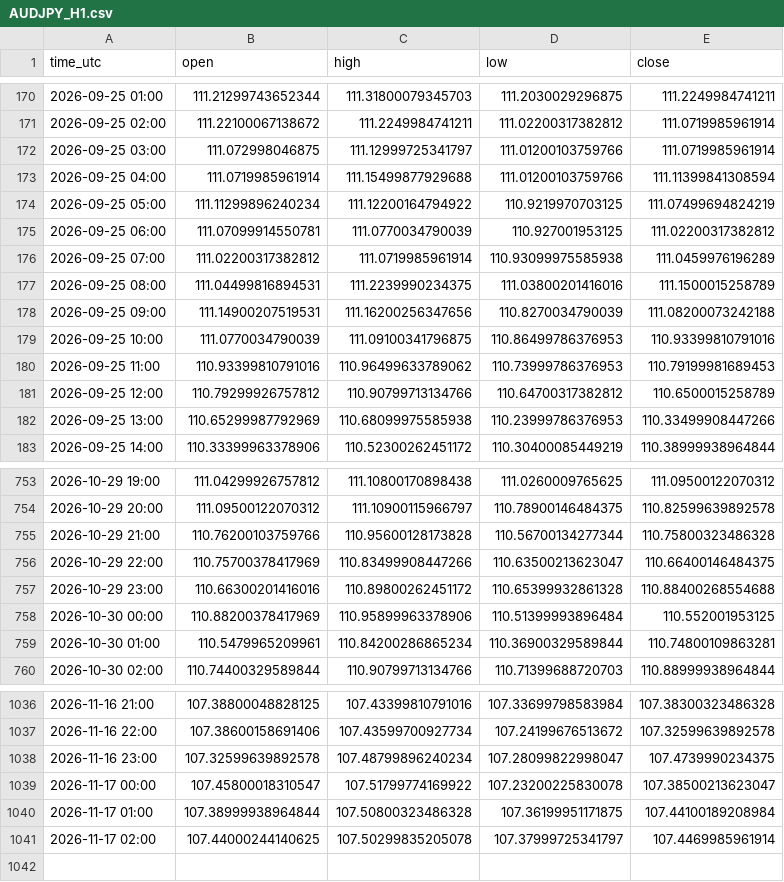
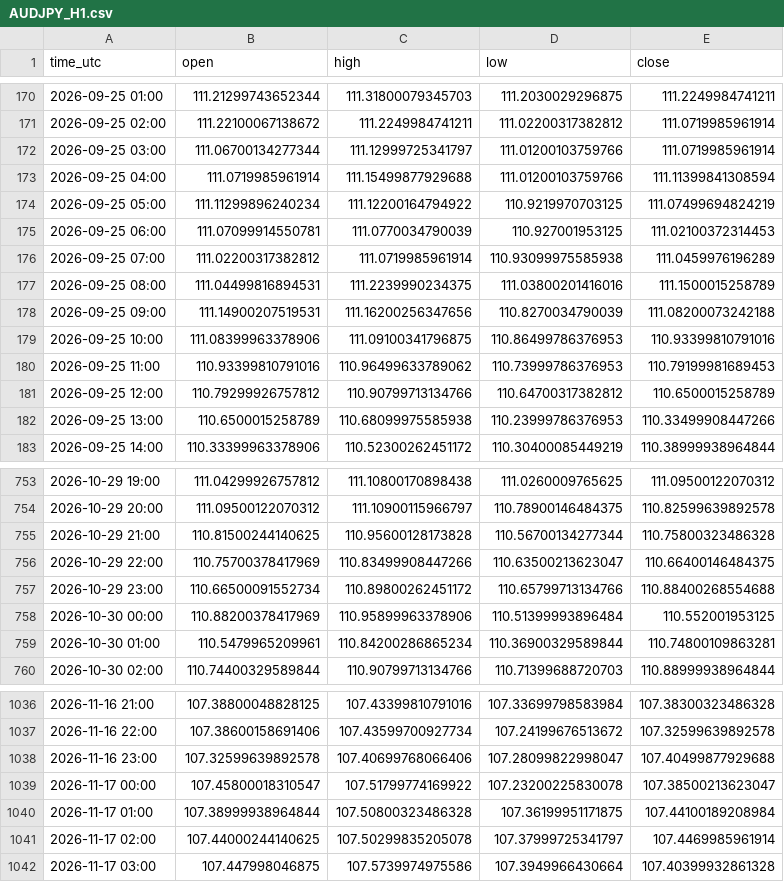
Before and after one commit to jarbays00001/fx-data, a CSV file: data/AUDJPY_H1.csv, drawn as a sheet; only a part is shown, gaps mark what is left out; the diff covers the shown part only.

```diff
--- a/data/AUDJPY_H1.csv
+++ b/data/AUDJPY_H1.csv
@@ -171,6 +171,6 @@ time_utc,open,high,low,close
 2026-09-25 02:00,111.22100067138672,111.2249984741211,111.02200317382812,111.0719985961914
-2026-09-25 03:00,111.072998046875,111.12999725341797,111.01200103759766,111.0719985961914
+2026-09-25 03:00,111.06700134277344,111.12999725341797,111.01200103759766,111.0719985961914
 2026-09-25 04:00,111.0719985961914,111.15499877929688,111.01200103759766,111.11399841308594
 2026-09-25 05:00,111.11299896240234,111.12200164794922,110.9219970703125,111.07499694824219
-2026-09-25 06:00,111.07099914550781,111.0770034790039,110.927001953125,111.02200317382812
+2026-09-25 06:00,111.07099914550781,111.0770034790039,110.927001953125,111.02100372314453
 2026-09-25 07:00,111.02200317382812,111.0719985961914,110.93099975585938,111.0459976196289
@@ -178,6 +178,6 @@ time_utc,open,high,low,close
 2026-09-25 09:00,111.14900207519531,111.16200256347656,110.8270034790039,111.08200073242188
-2026-09-25 10:00,111.0770034790039,111.09100341796875,110.86499786376953,110.93399810791016
+2026-09-25 10:00,111.08399963378906,111.09100341796875,110.86499786376953,110.93399810791016
 2026-09-25 11:00,110.93399810791016,110.96499633789062,110.73999786376953,110.79199981689453
 2026-09-25 12:00,110.79299926757812,110.90799713134766,110.64700317382812,110.6500015258789
-2026-09-25 13:00,110.65299987792969,110.68099975585938,110.23999786376953,110.33499908447266
+2026-09-25 13:00,110.6500015258789,110.68099975585938,110.23999786376953,110.33499908447266
 2026-09-25 14:00,110.33399963378906,110.52300262451172,110.30400085449219,110.38999938964844
@@ -754,5 +754,5 @@ time_utc,open,high,low,close
 2026-10-29 20:00,111.09500122070312,111.10900115966797,110.78900146484375,110.82599639892578
-2026-10-29 21:00,110.76200103759766,110.95600128173828,110.56700134277344,110.75800323486328
+2026-10-29 21:00,110.81500244140625,110.95600128173828,110.56700134277344,110.75800323486328
 2026-10-29 22:00,110.75700378417969,110.83499908447266,110.63500213623047,110.66400146484375
-2026-10-29 23:00,110.66300201416016,110.89800262451172,110.65399932861328,110.88400268554688
+2026-10-29 23:00,110.66500091552734,110.89800262451172,110.65799713134766,110.88400268554688
 2026-10-30 00:00,110.88200378417969,110.95899963378906,110.51399993896484,110.552001953125
@@ -1037,3 +1037,3 @@ time_utc,open,high,low,close
 2026-11-16 22:00,107.38600158691406,107.43599700927734,107.24199676513672,107.32599639892578
-2026-11-16 23:00,107.32599639892578,107.48799896240234,107.28099822998047,107.4739990234375
+2026-11-16 23:00,107.32599639892578,107.40699768066406,107.28099822998047,107.40499877929688
 2026-11-17 00:00,107.45800018310547,107.51799774169922,107.23200225830078,107.38500213623047
@@ -1041 +1041,2 @@ time_utc,open,high,low,close
 2026-11-17 02:00,107.44000244140625,107.50299835205078,107.37999725341797,107.4469985961914
+2026-11-17 03:00,107.447998046875,107.5739974975586,107.3949966430664,107.40399932861328
```
Also changed, not shown: 69 edited cells elsewhere in this file, data/CADCHF_H1.csv, data/EURGBP_H1.csv, 56 other files.
